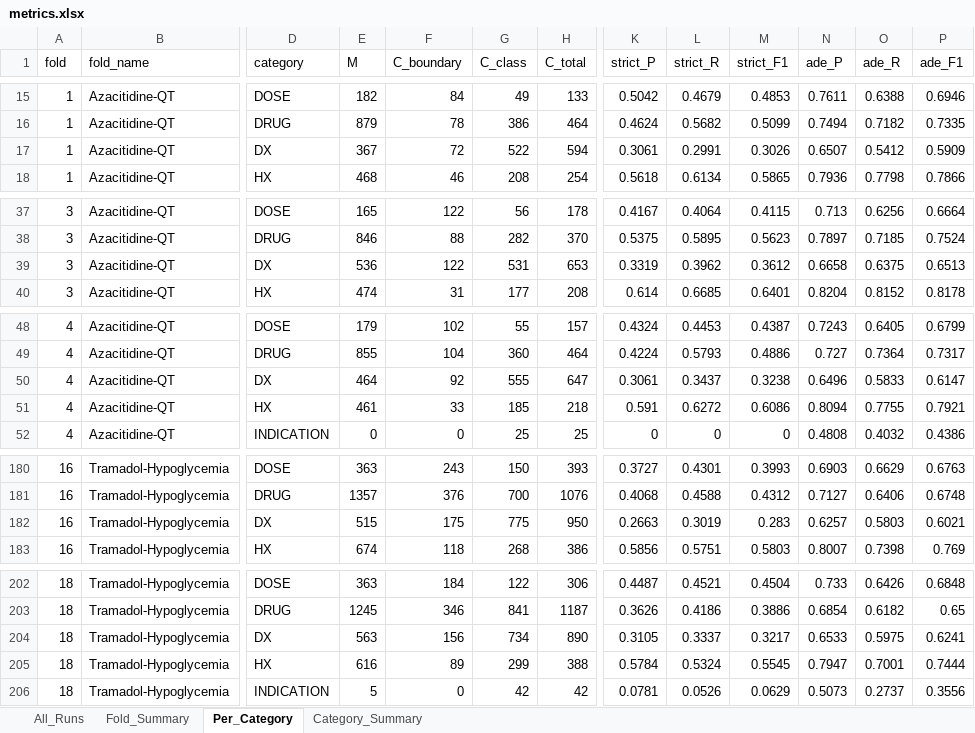
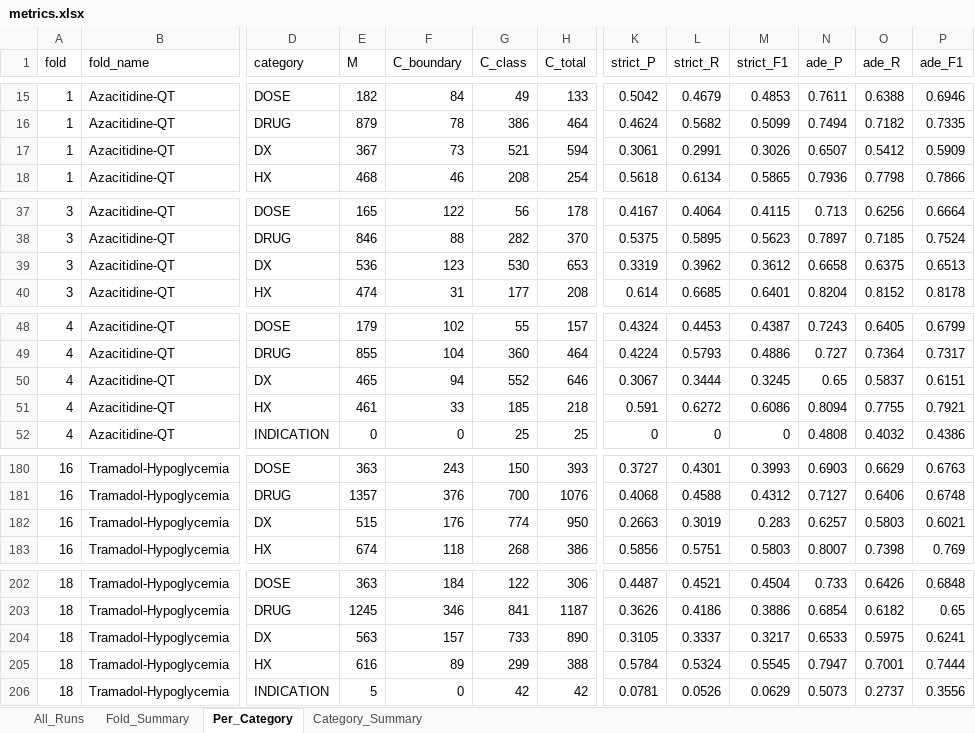
Before and after one commit to seldas/LLM4AE, an Excel workbook: publication/results/bert_runs_FAERS_LOO/metrics.xlsx, sheet Per_Category, drawn as a sheet; only a part is shown, gaps mark what is left out; values as stored, in another font and other column widths than the file's, no borders; the diff covers the shown part only; the diff names each change by its address in the sheet, - before the commit and + after, or states it on an @@ line.

```diff
--- a/publication/results/bert_runs_FAERS_LOO/metrics.xlsx (sheet Per_Category)
+++ b/publication/results/bert_runs_FAERS_LOO/metrics.xlsx (sheet Per_Category)
-F17 (C_boundary): 72
+F17 (C_boundary): 73
-G17 (C_class): 522
+G17 (C_class): 521
-F39 (C_boundary): 122
+F39 (C_boundary): 123
-G39 (C_class): 531
+G39 (C_class): 530
-E50 (M): 464
+E50 (M): 465
-F50 (C_boundary): 92
+F50 (C_boundary): 94
-G50 (C_class): 555
+G50 (C_class): 552
-H50 (C_total): 647
+H50 (C_total): 646
-K50 (strict_P): 0.3061
+K50 (strict_P): 0.3067
-L50 (strict_R): 0.3437
+L50 (strict_R): 0.3444
-M50 (strict_F1): 0.3238
+M50 (strict_F1): 0.3245
-N50 (ade_P): 0.6496
+N50 (ade_P): 0.65
-O50 (ade_R): 0.5833
+O50 (ade_R): 0.5837
-P50 (ade_F1): 0.6147
+P50 (ade_F1): 0.6151
-F182 (C_boundary): 175
+F182 (C_boundary): 176
-G182 (C_class): 775
+G182 (C_class): 774
-F204 (C_boundary): 156
+F204 (C_boundary): 157
-G204 (C_class): 734
+G204 (C_class): 733
```
Also changed, not shown: 2 edited cells elsewhere in this sheet, sheet All_Runs, sheet Fold_Summary, sheet Category_Summary, publication/results/llama4_runs_FAERS/llama4_metrics.xlsx, 12 other files.
